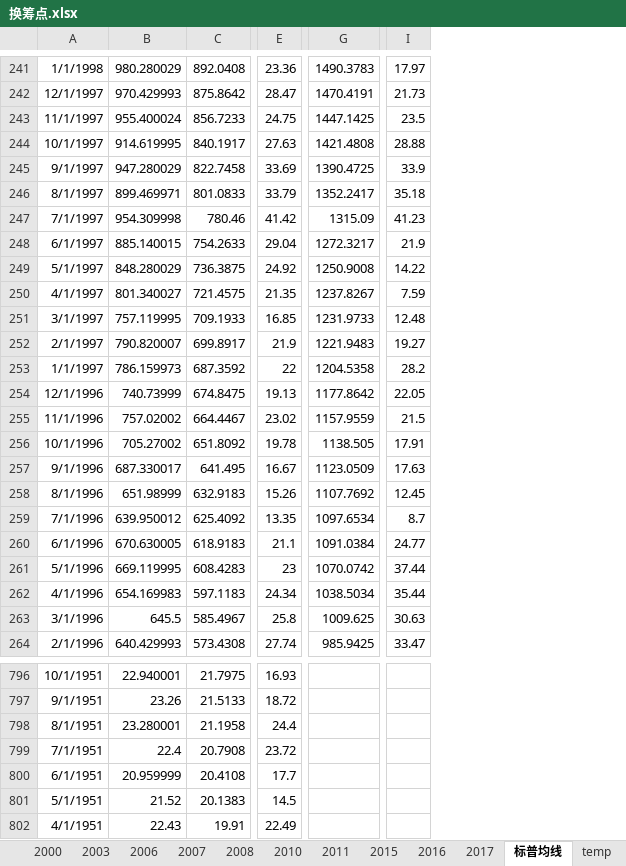
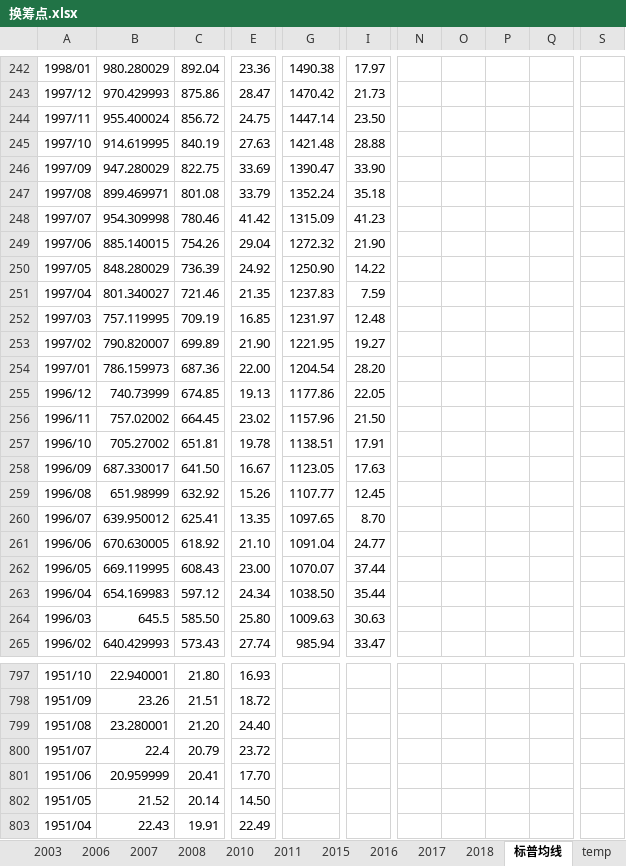
Before and after one commit to zhoutieqiang/doc, an Excel workbook: 换筹点.xlsx, sheet 标普均线, drawn as a sheet; only a part is shown, gaps mark what is left out; values as stored, in another font and other column widths than the file's, no borders; conditional formats not drawn; removed rows and columns are numbered as before the commit, all else as after; the diff covers the shown part only; the diff names each change by its address in the sheet, - before the commit and + after, or states it on an @@ line.

```diff
--- a/换筹点.xlsx (sheet 标普均线)
+++ b/换筹点.xlsx (sheet 标普均线)
+sheet tab: 2018
-column A, rows 241-264: 1/1/1998 | 12/1/1997 | 11/1/1997 | 10/1/1997 | 9/1/1997 | 8/1/1997 | 7/1/1997 | 6/1/1997 | 5/1/1997 | 4/1/1997 | 3/1/1997 | 2/1/1997 | 1/1/1997 | 12/1/1996 | 11/1/1996 | 10/1/1996 | 9/1/1996 | 8/1/1996 | 7/1/1996 | 6/1/1996 | 5/1/1996 | 4/1/1996 | 3/1/1996 | 2/1/1996; rows 796-802: 10/1/1951 | 9/1/1951 | 8/1/1951 | 7/1/1951 | 6/1/1951 | 5/1/1951 | 4/1/1951
+column A, rows 242-265: 1998/01 | 1997/12 | 1997/11 | 1997/10 | 1997/09 | 1997/08 | 1997/07 | 1997/06 | 1997/05 | 1997/04 | 1997/03 | 1997/02 | 1997/01 | 1996/12 | 1996/11 | 1996/10 | 1996/09 | 1996/08 | 1996/07 | 1996/06 | 1996/05 | 1996/04 | 1996/03 | 1996/02; rows 797-803: 1951/10 | 1951/09 | 1951/08 | 1951/07 | 1951/06 | 1951/05 | 1951/04
-column C, rows 241-264: 892.0408 | 875.8642 | 856.7233 | 840.1917 | 822.7458 | 801.0833 | 780.46 | 754.2633 | 736.3875 | 721.4575 | 709.1933 | 699.8917 | 687.3592 | 674.8475 | 664.4467 | 651.8092 | 641.495 | 632.9183 | 625.4092 | 618.9183 | 608.4283 | 597.1183 | 585.4967 | 573.4308; rows 796-802: 21.7975 | 21.5133 | 21.1958 | 20.7908 | 20.4108 | 20.1383 | 19.91
+column C, rows 242-265: 892.04 | 875.86 | 856.72 | 840.19 | 822.75 | 801.08 | 780.46 | 754.26 | 736.39 | 721.46 | 709.19 | 699.89 | 687.36 | 674.85 | 664.45 | 651.81 | 641.50 | 632.92 | 625.41 | 618.92 | 608.43 | 597.12 | 585.50 | 573.43; rows 797-803: 21.80 | 21.51 | 21.20 | 20.79 | 20.41 | 20.14 | 19.91
-column G, rows 241-264: 1490.3783 | 1470.4191 | 1447.1425 | 1421.4808 | 1390.4725 | 1352.2417 | 1315.09 | 1272.3217 | 1250.9008 | 1237.8267 | 1231.9733 | 1221.9483 | 1204.5358 | 1177.8642 | 1157.9559 | 1138.505 | 1123.0509 | 1107.7692 | 1097.6534 | 1091.0384 | 1070.0742 | 1038.5034 | 1009.625 | 985.9425
+column G, rows 242-265: 1490.38 | 1470.42 | 1447.14 | 1421.48 | 1390.47 | 1352.24 | 1315.09 | 1272.32 | 1250.90 | 1237.83 | 1231.97 | 1221.95 | 1204.54 | 1177.86 | 1157.96 | 1138.51 | 1123.05 | 1107.77 | 1097.65 | 1091.04 | 1070.07 | 1038.50 | 1009.63 | 985.94
+column N, empty
+column O, empty
+column P, empty
+column Q, empty
+column S, empty
-I244: 23.5
+I244: 23.50
-I246: 33.9
+I246: 33.90
-I249: 21.9
+I249: 21.90
-E253: 21.9
+E253: 21.90
-E254: 22
+E254: 22.00
-I254: 28.2
+I254: 28.20
-I256: 21.5
+I256: 21.50
-I260: 8.7
+I260: 8.70
-E261: 21.1
+E261: 21.10
-E262: 23
+E262: 23.00
-E264: 25.8
+E264: 25.80
-E799: 24.4
+E799: 24.40
-E801: 17.7
+E801: 17.70
-E802: 14.5
+E802: 14.50
```
Also changed, not shown: 1 added row, 1 added column and 116 edited cells elsewhere in this sheet, sheet temp, sheet 2017, 1 other file.
